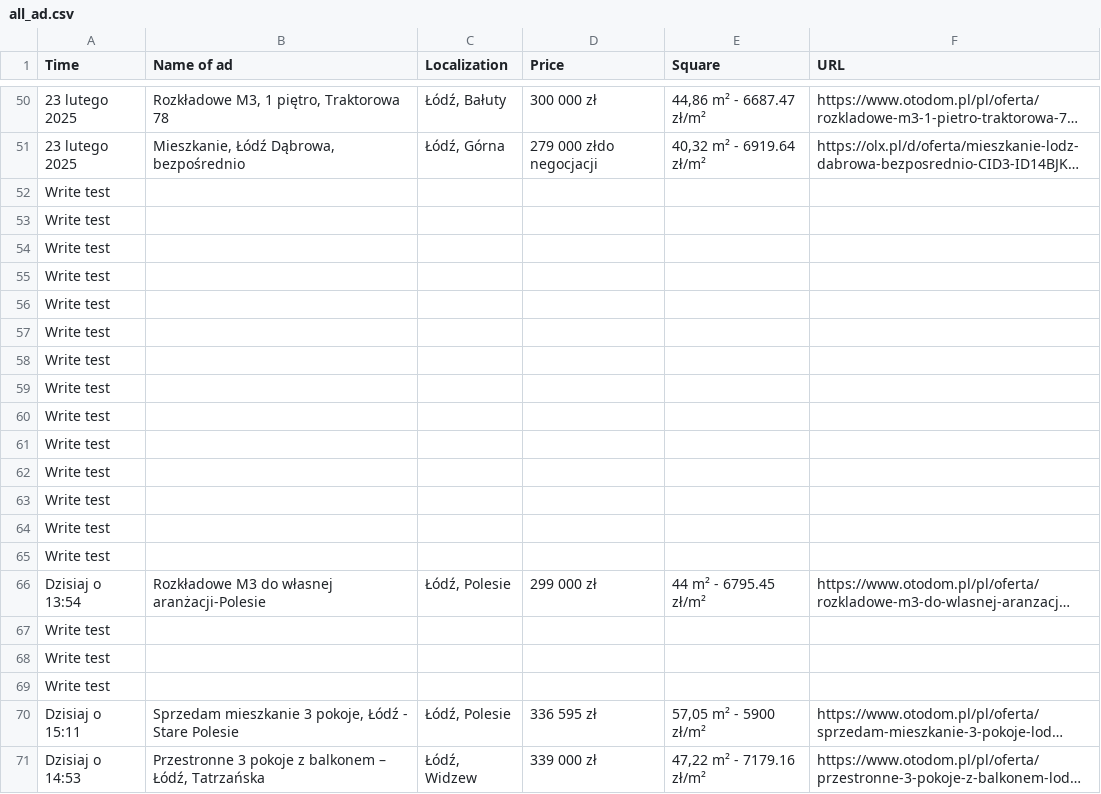
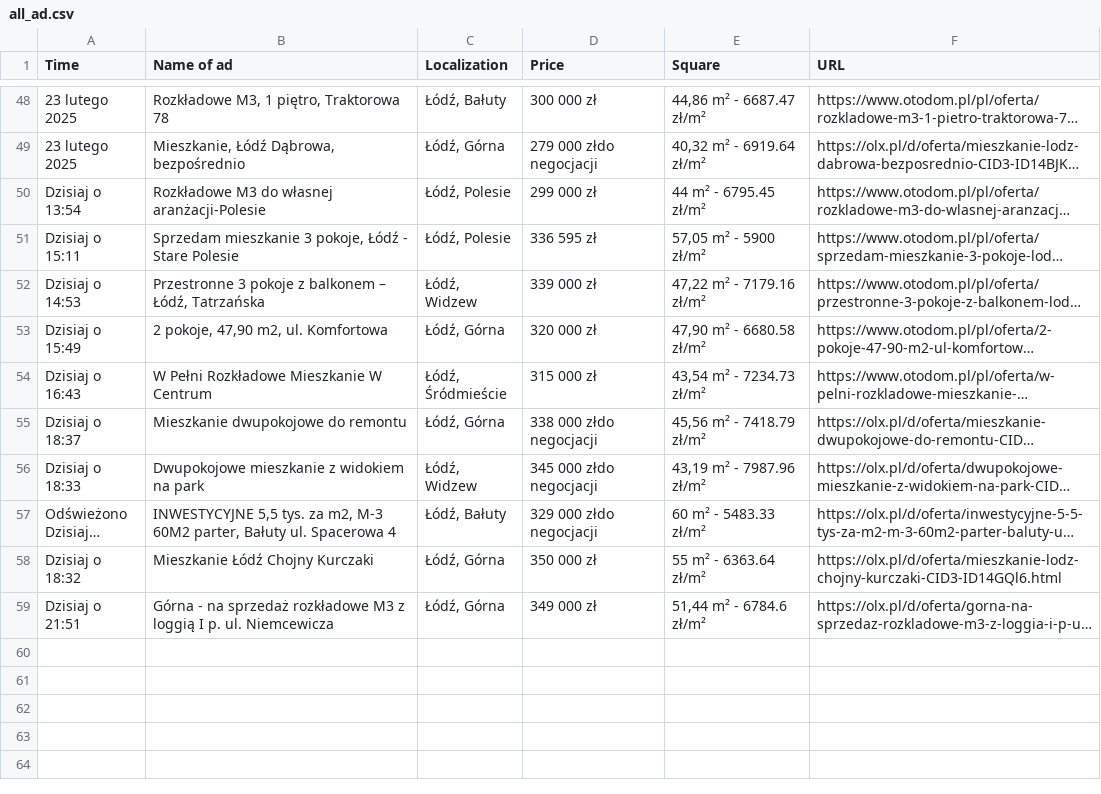
Before and after one commit to OleksandrGnatyuk/olx_parser_bot, a CSV file: csv/all_ad.csv, drawn as a sheet; only a part is shown, gaps mark what is left out; the shorter side is filled out with more unchanged rows; long unchanged cells end in …; the diff covers the shown part only; the diff names each change by its address in the sheet, - before the commit and + after, or states it on an @@ line.

Commit message:
Update all_ad.csv

```diff
--- a/csv/all_ad.csv
+++ b/csv/all_ad.csv
-row 52: Write test
-row 53: Write test
-row 54: Write test
-row 55: Write test
-row 56: Write test
-row 57: Write test
-row 58: Write test
-row 59: Write test
-row 60: Write test
-row 61: Write test
-row 62: Write test
-row 63: Write test
-row 64: Write test
-row 65: Write test
-row 67: Write test
-row 68: Write test
-row 69: Write test
```
Also changed, not shown: 23 removed rows elsewhere in this file.
